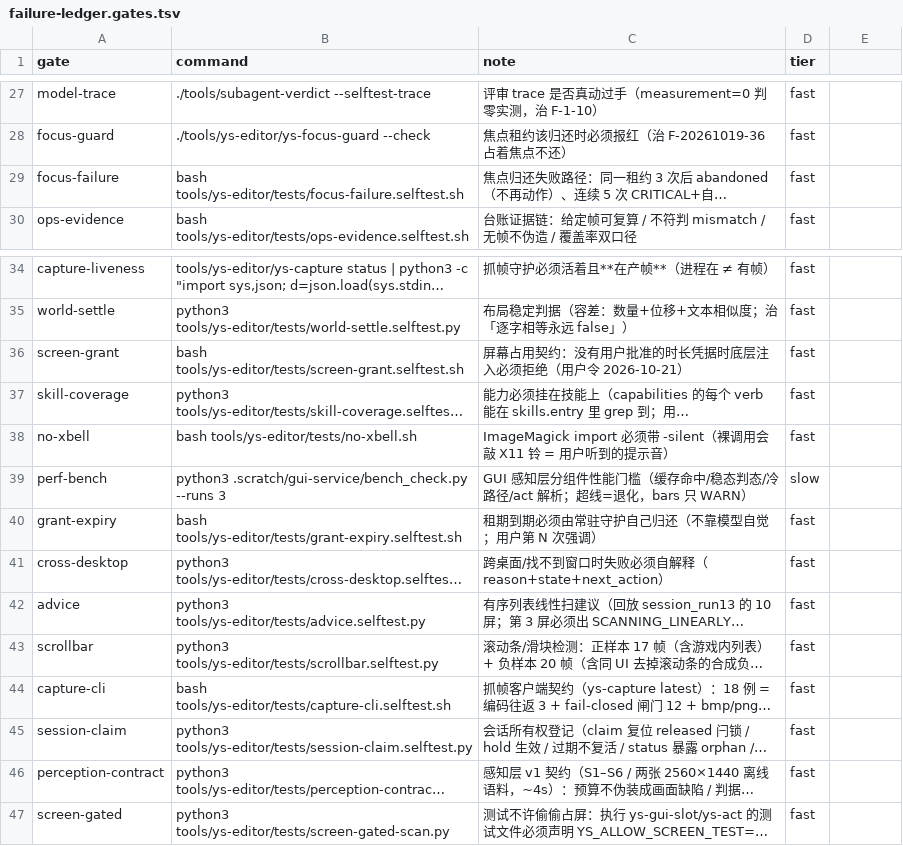
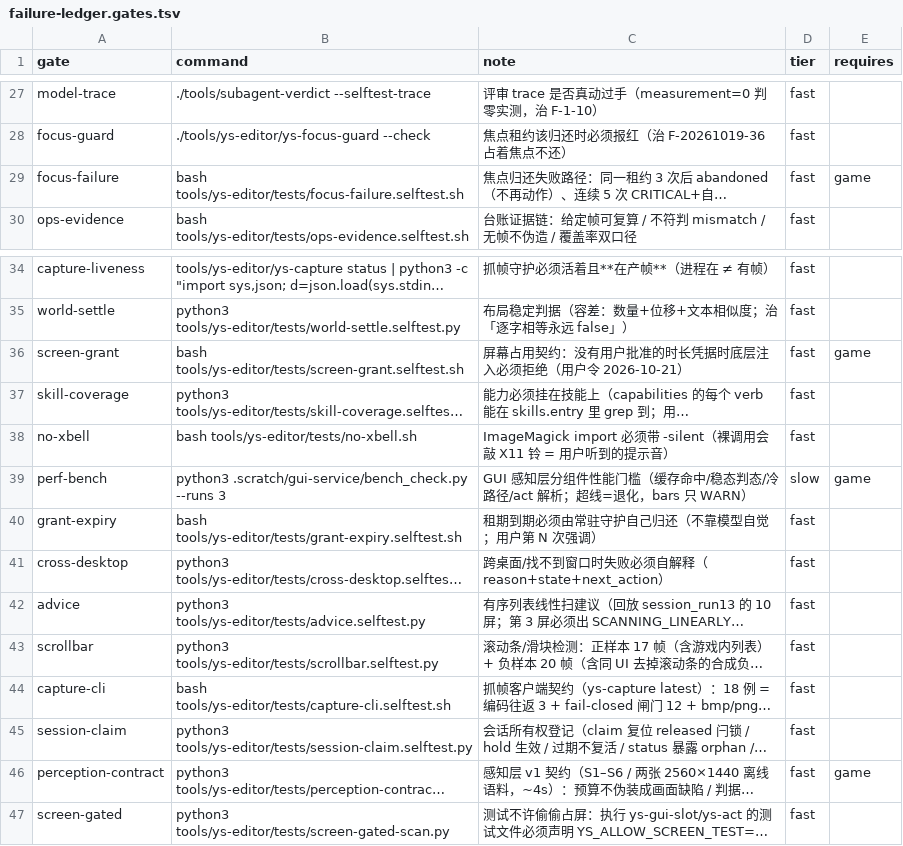
Before and after one commit to TheTouYu/genshin-ts, a TSV file: tools/failure-ledger.gates.tsv, drawn as a sheet; only a part is shown, gaps mark what is left out; long unchanged cells end in …; the diff names each change by its address in the sheet, - before the commit and + after, or states it on an @@ line.

Commit message:
feat(ledger): 12 条假注入全部换成真注入 + 修三个"仪器没有窗口就卡死"的缺陷
## 一、假注入清零（15 → 0）
昨轮发现 15 条账目的 inject 就是门禁命令本身（恒绿、零证明力）。这轮由 4 个并行
teammate 写成 12 个真注入脚本（tools/ys-editor/tests/inject/*-neg.sh），账本接线完成：
  real=67 fake=0 missing=0 verdict=PASS（check --audit-inject，毫秒级）
每条都满足：真造故障 → 只跑受影响用例（套件加 --only）→ 断言预期那条报红 →
trap 还原 → INJECT-PASS。耗时 0.4s–13s 不等。

## 二、环境前提进账本（不再拿"游戏没开"冒充门禁红）
原神退出后一次全量 check 冒出 4 个红（screen-grant / focus-failure / perf-bench /
perception-contract），全是硬依赖游戏窗口却没声明。gates.tsv 新增 `requires` 列
（game/gpu），check 探针不满足即打印 [ENV-SKIP] 并跳过该行注入——不冒充红也不冒充绿。
修了共享 gate 的去重漏洞（F-20261021-52 曾借"环境红"冒充"抓到了"）。

## 三、三个真缺陷（都是"没有目标窗口 ⇒ 仪器卡死"）
1. ys_look.grab 的 `import -window` 无超时 ⇒ 原神退出后一次 px 请求把常驻服务钉死到
   HANDLER_TIMEOUT(90s)，后续所有 CLI 排队超时（worldsvc-selftest 30s→133s、
   daemon-resilience alive=0）。加 3s 超时并显式报错。
2. ys_lookd 抓帧 timeout 20s→4s，并捕获 TimeoutExpired 转 CAPTURE_TIMEOUT（快速回退）。
3. daemon 新增 `cmd=ping`（只证对象活着、不抓帧）；daemon-resilience 探针从 px 改为
   ping —— 该门禁守的是"客户端断开不掀翻服务"，与游戏在不在无关。
   连带：lookd-wedge 原先把"ping 回 unknown cmd"当存活判据（把偶然细节当判据），
   已改成接受 ok=true 或旧形态。
4. ys-gui-slot：响铃移到契约检查之后——"没有凭据被拒绝"不该响铃（用户会听到莫名操作音）。

## 四、读数
全量 `failure-ledger check`：**564s → 327.9s**（跳过 15 条假注入重复执行 + 12 条真注入
比原空跑更省 + 服务不再被钉死）。静态审计 fake=0/missing=0。

遗留（已知、已登记在案）：F-20261021-53/60 需真机验；daemon-resilience 的 spoke 判据
读的是 systemd 记录进生产 journal，指向私有 socket 时恒 FAIL（既有问题）。

```diff
--- a/tools/failure-ledger.gates.tsv
+++ b/tools/failure-ledger.gates.tsv
-E1: (empty)
+E1: requires
-E29 (requires): (empty)
+E29 (requires): game
-E36 (requires): (empty)
+E36 (requires): game
-E39 (requires): (empty)
+E39 (requires): game
-E46 (requires): (empty)
+E46 (requires): game
```
Also changed, not shown: docs/maintenance/failure-ledger.tsv, 27 other files.
